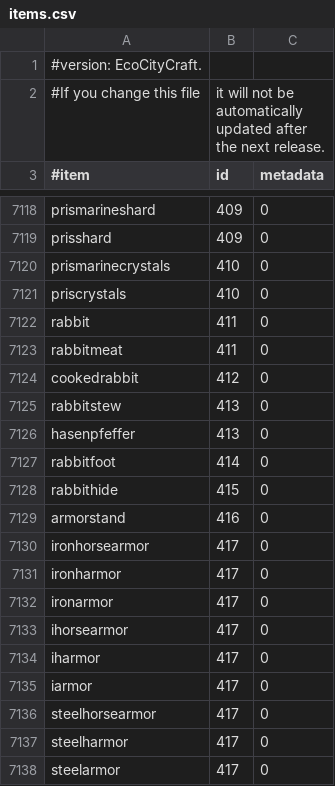
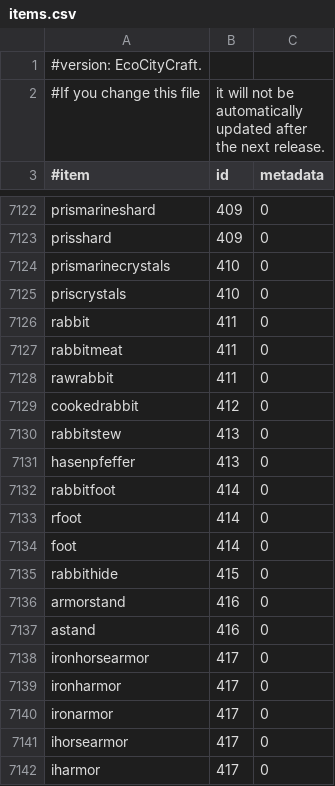
Before and after one commit to SirChilledMrHobo/items.csv, a CSV file: items.csv, drawn as a sheet; only a part is shown, gaps mark what is left out; the shorter side is filled out with more unchanged rows; the diff covers the shown part only; the diff names each change by its address in the sheet, - before the commit and + after, or states it on an @@ line.

```diff
--- a/items.csv
+++ b/items.csv
+row 7128: rawrabbit | 411 | 0
+row 7133: rfoot | 414 | 0
+row 7134: foot | 414 | 0
+row 7137: astand | 416 | 0
```
Also changed, not shown: 23 added rows elsewhere in this file.
